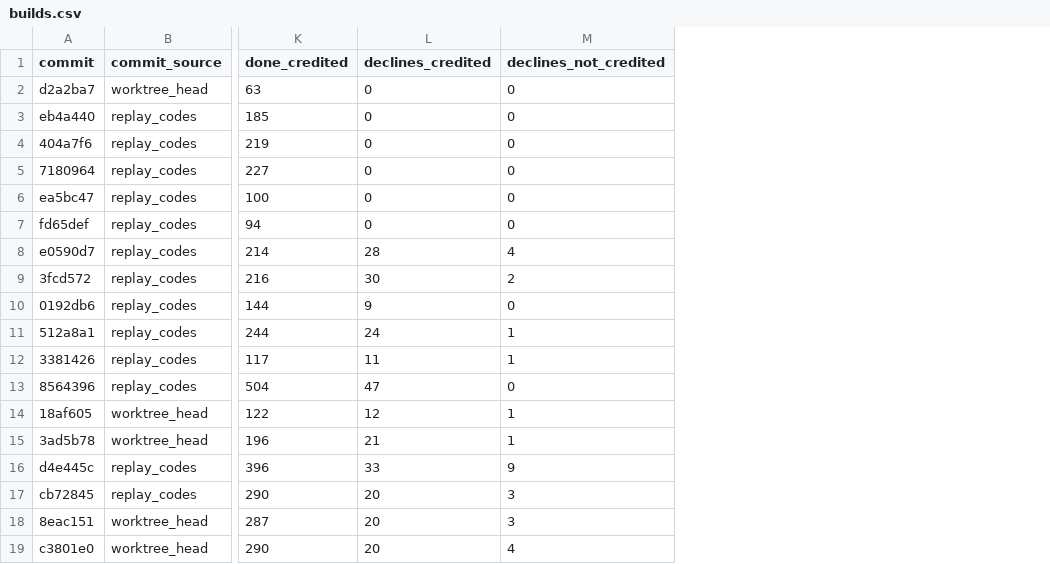
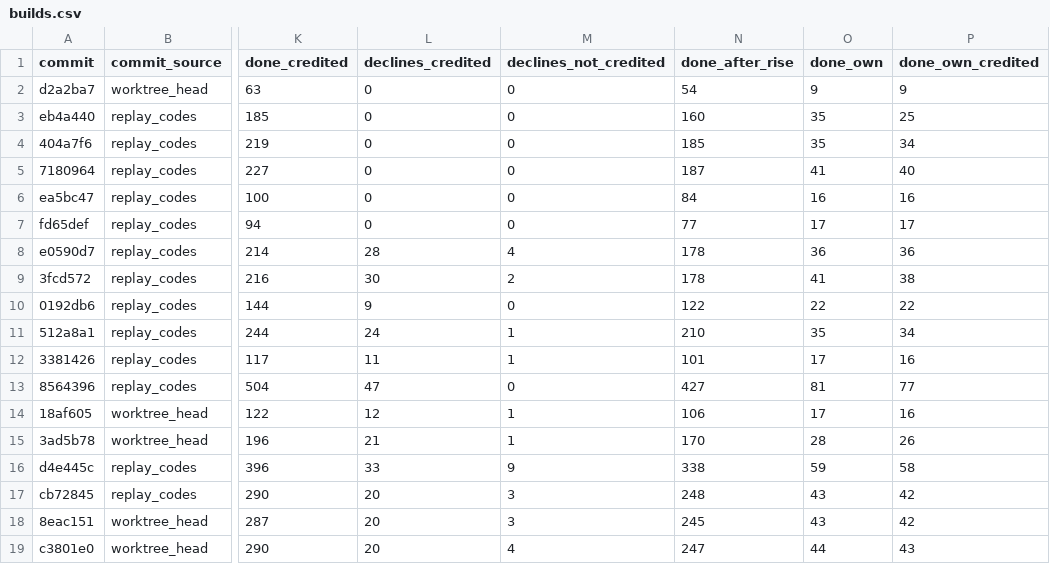
Before and after one commit to haakram/lobby-oslo-sprint-2026, a CSV file: docs/runs/builds.csv, drawn as a sheet; only a part is shown, gaps mark what is left out; the diff names each change by its address in the sheet, - before the commit and + after, or states it on an @@ line.

```diff
--- a/docs/runs/builds.csv
+++ b/docs/runs/builds.csv
+column N (done_after_rise), rows 2-19: 54 | 160 | 185 | 187 | 84 | 77 | 178 | 178 | 122 | 210 | 101 | 427 | 106 | 170 | 338 | 248 | 245 | 247
+column O (done_own), rows 2-19: 9 | 35 | 35 | 41 | 16 | 17 | 36 | 41 | 22 | 35 | 17 | 81 | 17 | 28 | 59 | 43 | 43 | 44
+column P (done_own_credited), rows 2-19: 9 | 25 | 34 | 40 | 16 | 17 | 36 | 38 | 22 | 34 | 16 | 77 | 16 | 26 | 58 | 42 | 42 | 43
```
Also changed, not shown: 7 other files.
